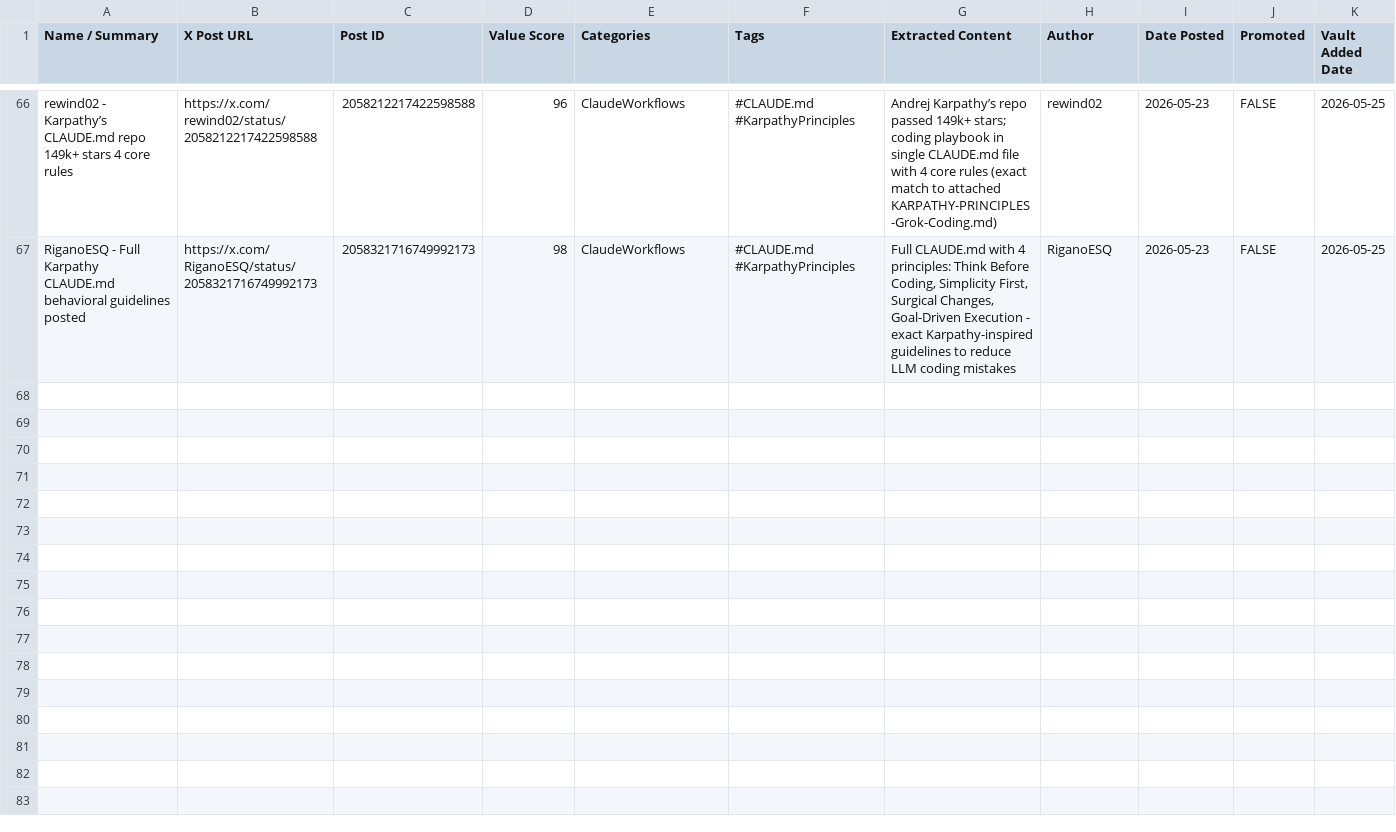
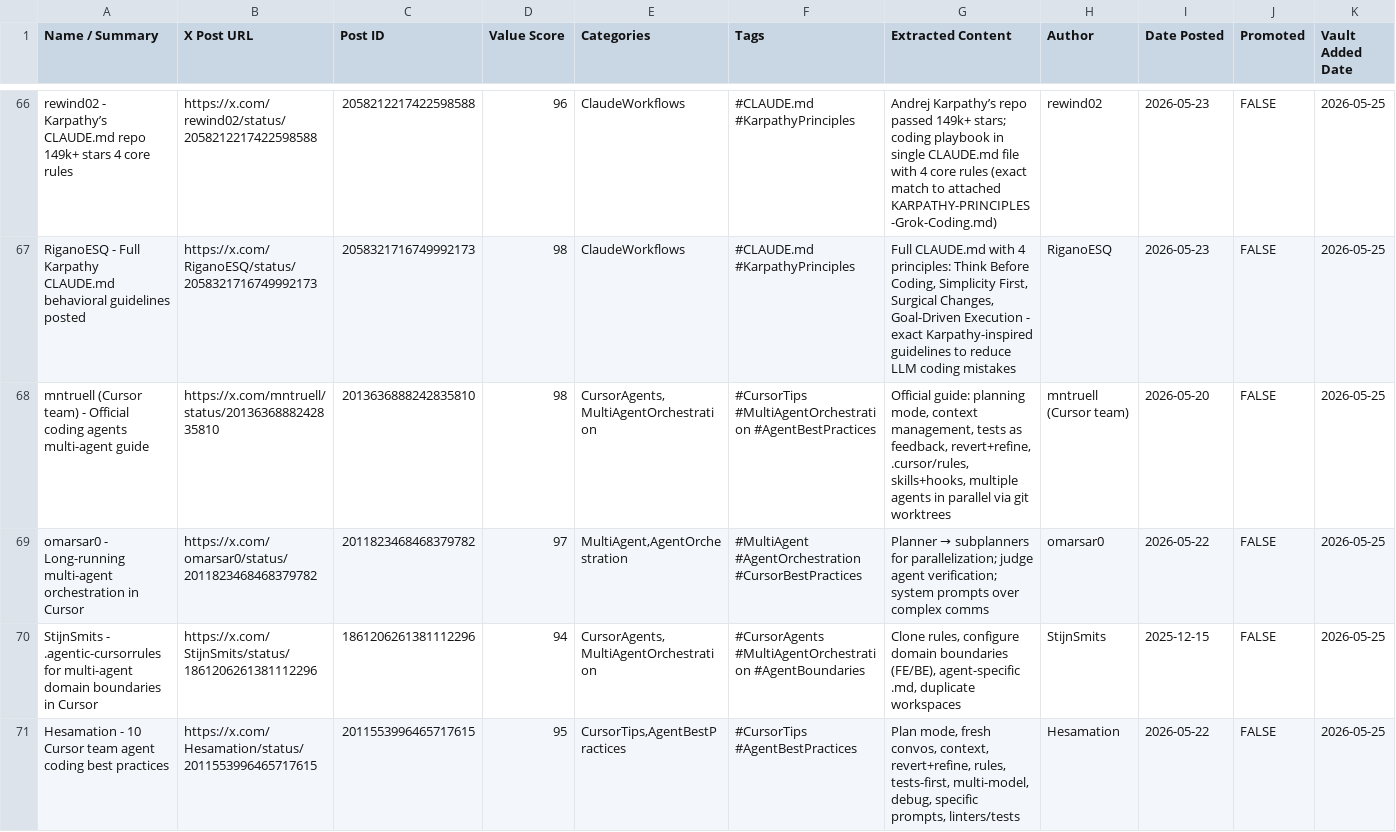
Before and after one commit to andrewsetness/ai-x-posts, a CSV file: posts/posts.csv, drawn as a sheet; only a part is shown, gaps mark what is left out; rows hold the shown columns only; the diff names each change by its address in the sheet, - before the commit and + after, or states it on an @@ line.

Commit message:
Add 4 new 90+ high-signal X posts on Cursor multi-agent architecture, orchestration & agent management best practices (no duplicates)

```diff
--- a/posts/posts.csv
+++ b/posts/posts.csv
+row 68: mntruell (Cursor team) - Official coding agents multi-agent guide | https://x.com/mntruell/status/2013636888242835810 | 2013636888242835810 | 98 | CursorAgents,MultiAgentOrchestration | #CursorTips #MultiAgentOrchestration #AgentBestPractices | Official guide: planning mode, context management, tests as feedback, revert+refine, .cursor/rules, skills+hooks, multiple agents in parallel via git worktrees | mntruell (Cursor team) | 2026-05-20 | FALSE | 2026-05-25
+row 69: omarsar0 - Long-running multi-agent orchestration in Cursor | https://x.com/omarsar0/status/2011823468468379782 | 2011823468468379782 | 97 | MultiAgent,AgentOrchestration | #MultiAgent #AgentOrchestration #CursorBestPractices | Planner → subplanners for parallelization; judge agent verification; system prompts over complex comms | omarsar0 | 2026-05-22 | FALSE | 2026-05-25
+row 70: StijnSmits - .agentic-cursorrules for multi-agent domain boundaries in Cursor | https://x.com/StijnSmits/status/1861206261381112296 | 1861206261381112296 | 94 | CursorAgents,MultiAgentOrchestration | #CursorAgents #MultiAgentOrchestration #AgentBoundaries | Clone rules, configure domain boundaries (FE/BE), agent-specific .md, duplicate workspaces | StijnSmits | 2025-12-15 | FALSE | 2026-05-25
+row 71: Hesamation - 10 Cursor team agent coding best practices | https://x.com/Hesamation/status/2011553996465717615 | 2011553996465717615 | 95 | CursorTips,AgentBestPractices | #CursorTips #AgentBestPractices | Plan mode, fresh convos, context, revert+refine, rules, tests-first, multi-model, debug, specific prompts, linters/tests | Hesamation | 2026-05-22 | FALSE | 2026-05-25
```
